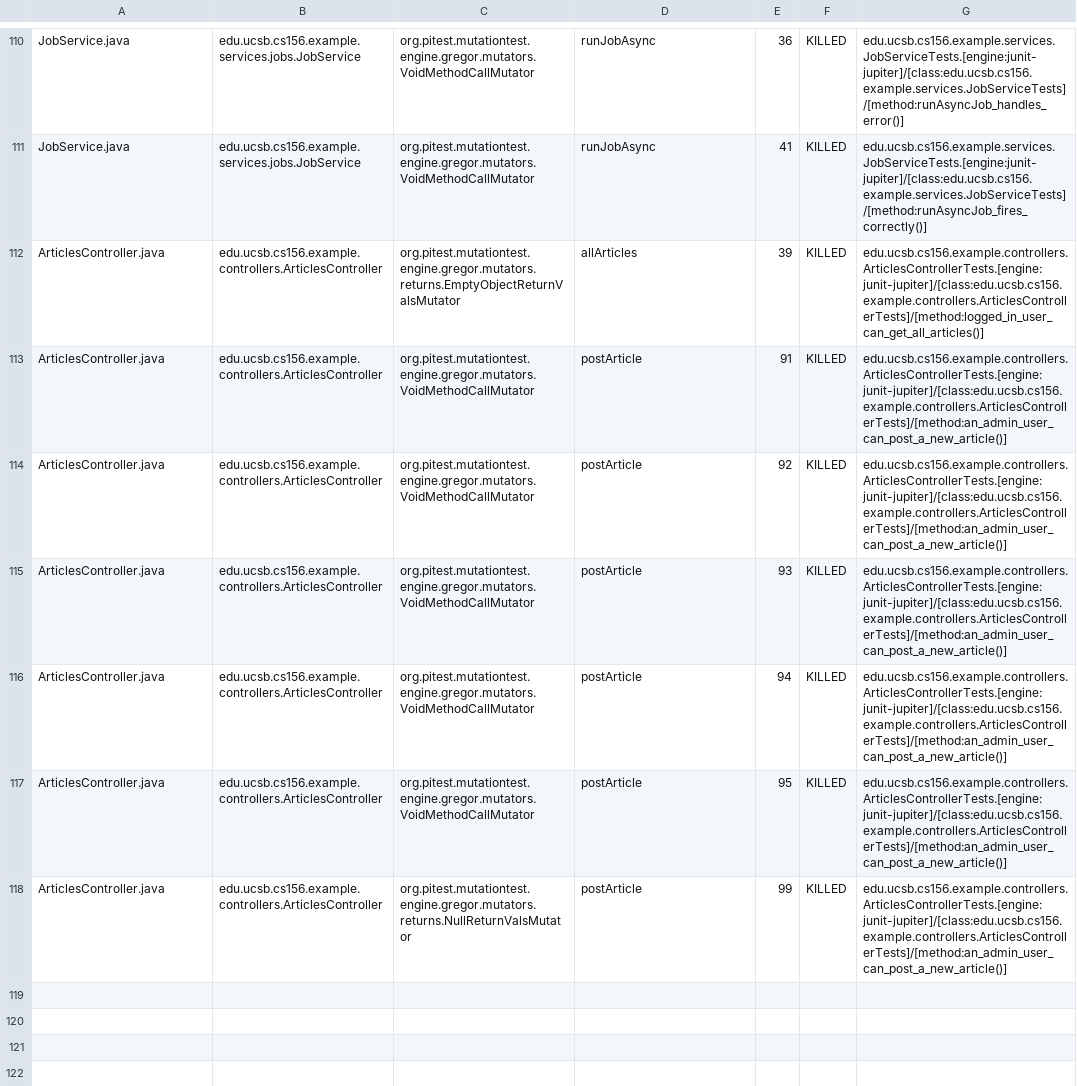
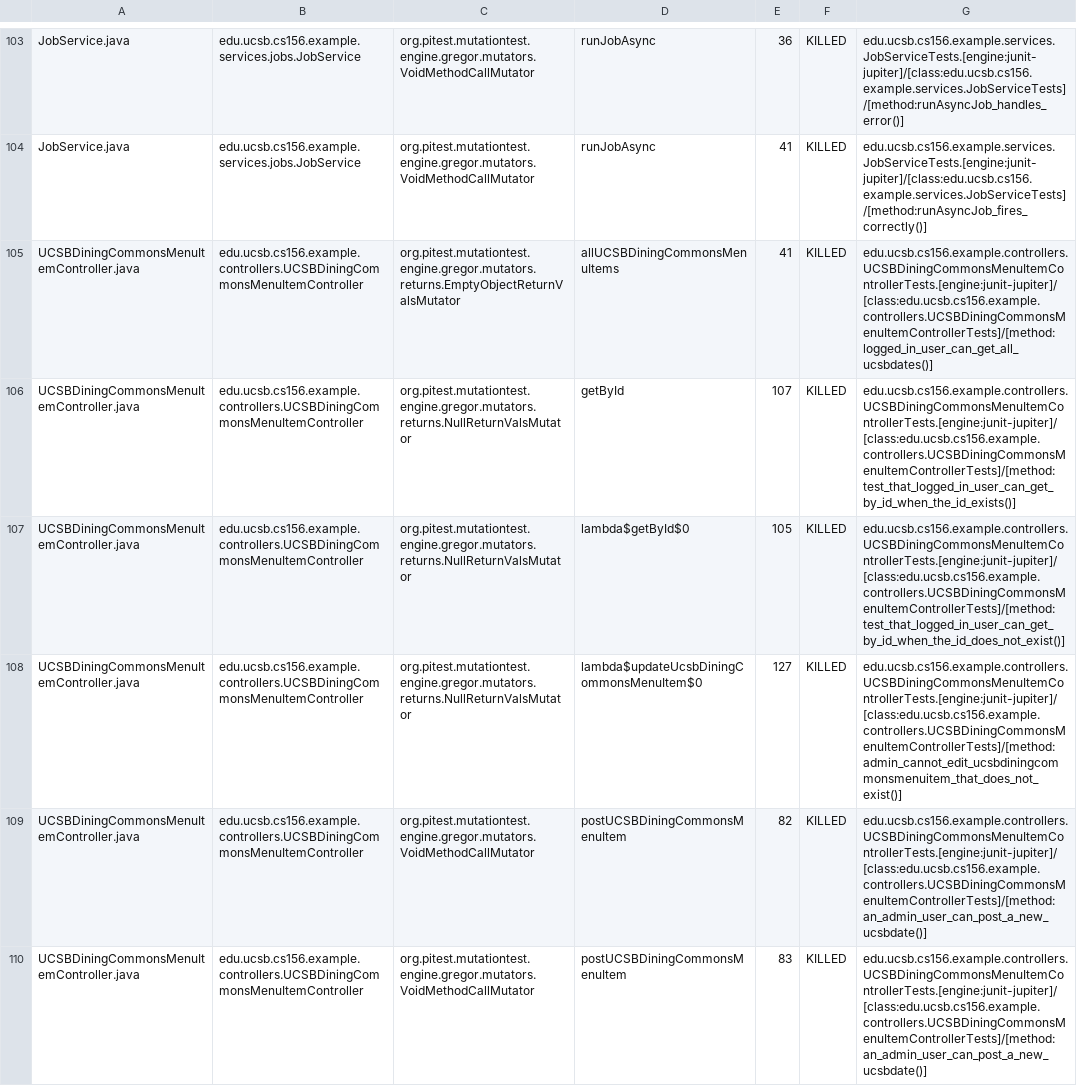
Before and after one commit to ucsb-cs156-f26/team01-f26-08, a CSV file: pitest/mutations.csv, drawn as a sheet; only a part is shown, gaps mark what is left out; the shorter side is filled out with more unchanged rows; the diff covers the shown part only.

Commit message:
Deploying to gh-pages from @ ucsb-cs156-f26/team01-f26-08@d1e64ea14db4a9b189248c4537c7bfa95d6ee749 🚀

```diff
--- a/pitest/mutations.csv
+++ b/pitest/mutations.csv
@@ -111 +104,7 @@ JobService.java,edu.ucsb.cs156.example.services.jobs.JobService,org.pitest.mutat
 JobService.java,edu.ucsb.cs156.example.services.jobs.JobService,org.pitest.mutationtest.engine.gregor.mutators.VoidMethodCallMutator,runJobAsync,41,KILLED,edu.ucsb.cs156.example.services.JobServiceTests.[engine:junit-jupiter]/[class:edu.ucsb.cs156.example.services.JobServiceTests]/[method:runAsyncJob_fires_correctly()]
+UCSBDiningCommonsMenuItemController.java,edu.ucsb.cs156.example.controllers.UCSBDiningCommonsMenuItemController,org.pitest.mutationtest.engine.gregor.mutators.returns.EmptyObjectReturnValsMutator,allUCSBDiningCommonsMenuItems,41,KILLED,edu.ucsb.cs156.example.controllers.UCSBDiningCommonsMenuItemControllerTests.[engine:junit-jupiter]/[class:edu.ucsb.cs156.example.controllers.UCSBDiningCommonsMenuItemControllerTests]/[method:logged_in_user_can_get_all_ucsbdates()]
+UCSBDiningCommonsMenuItemController.java,edu.ucsb.cs156.example.controllers.UCSBDiningCommonsMenuItemController,org.pitest.mutationtest.engine.gregor.mutators.returns.NullReturnValsMutator,getById,107,KILLED,edu.ucsb.cs156.example.controllers.UCSBDiningCommonsMenuItemControllerTests.[engine:junit-jupiter]/[class:edu.ucsb.cs156.example.controllers.UCSBDiningCommonsMenuItemControllerTests]/[method:test_that_logged_in_user_can_get_by_id_when_the_id_exists()]
+UCSBDiningCommonsMenuItemController.java,edu.ucsb.cs156.example.controllers.UCSBDiningCommonsMenuItemController,org.pitest.mutationtest.engine.gregor.mutators.returns.NullReturnValsMutator,lambda$getById$0,105,KILLED,edu.ucsb.cs156.example.controllers.UCSBDiningCommonsMenuItemControllerTests.[engine:junit-jupiter]/[class:edu.ucsb.cs156.example.controllers.UCSBDiningCommonsMenuItemControllerTests]/[method:test_that_logged_in_user_can_get_by_id_when_the_id_does_not_exist()]
+UCSBDiningCommonsMenuItemController.java,edu.ucsb.cs156.example.controllers.UCSBDiningCommonsMenuItemController,org.pitest.mutationtest.engine.gregor.mutators.returns.NullReturnValsMutator,lambda$updateUcsbDiningCommonsMenuItem$0,127,KILLED,edu.ucsb.cs156.example.controllers.UCSBDiningCommonsMenuItemControllerTests.[engine:junit-jupiter]/[class:edu.ucsb.cs156.example.controllers.UCSBDiningCommonsMenuItemControllerTests]/[method:admin_cannot_edit_ucsbdiningcommonsmenuitem_that_does_not_exist()]
+UCSBDiningCommonsMenuItemController.java,edu.ucsb.cs156.example.controllers.UCSBDiningCommonsMenuItemController,org.pitest.mutationtest.engine.gregor.mutators.VoidMethodCallMutator,postUCSBDiningCommonsMenuItem,82,KILLED,edu.ucsb.cs156.example.controllers.UCSBDiningCommonsMenuItemControllerTests.[engine:junit-jupiter]/[class:edu.ucsb.cs156.example.controllers.UCSBDiningCommonsMenuItemControllerTests]/[method:an_admin_user_can_post_a_new_ucsbdate()]
+UCSBDiningCommonsMenuItemController.java,edu.ucsb.cs156.example.controllers.UCSBDiningCommonsMenuItemController,org.pitest.mutationtest.engine.gregor.mutators.VoidMethodCallMutator,postUCSBDiningCommonsMenuItem,83,KILLED,edu.ucsb.cs156.example.controllers.UCSBDiningCommonsMenuItemControllerTests.[engine:junit-jupiter]/[class:edu.ucsb.cs156.example.controllers.UCSBDiningCommonsMenuItemControllerTests]/[method:an_admin_user_can_post_a_new_ucsbdate()]
```
Also changed, not shown: 6 added rows and 6 removed rows elsewhere in this file, 22 other files.
